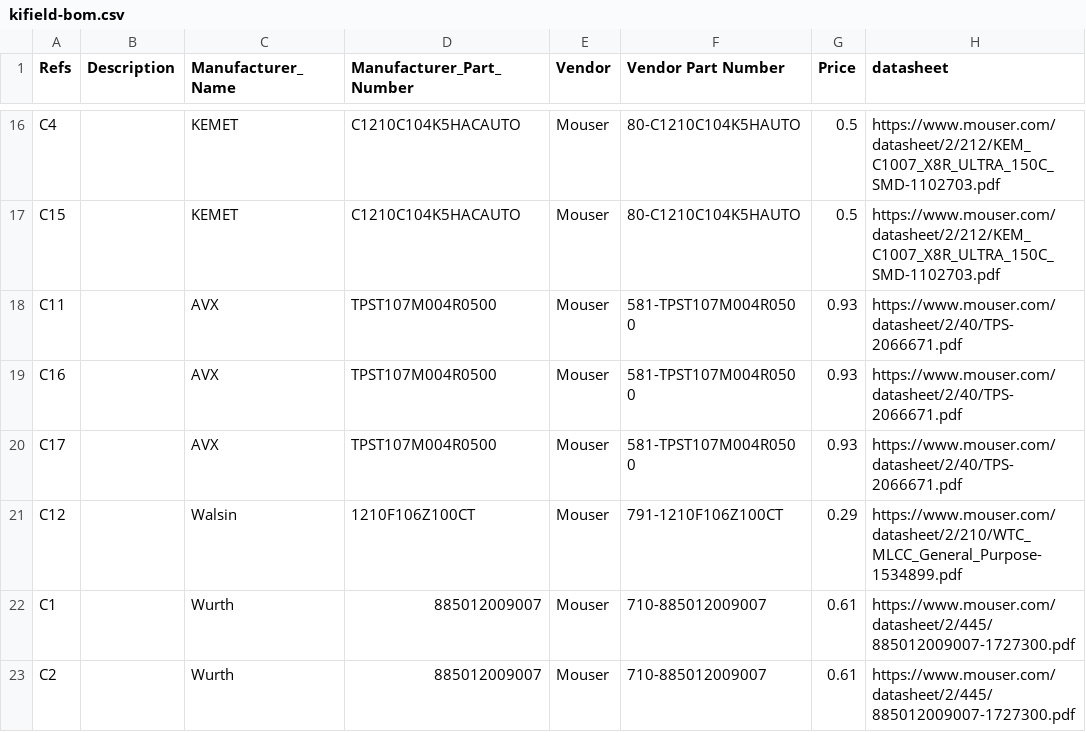
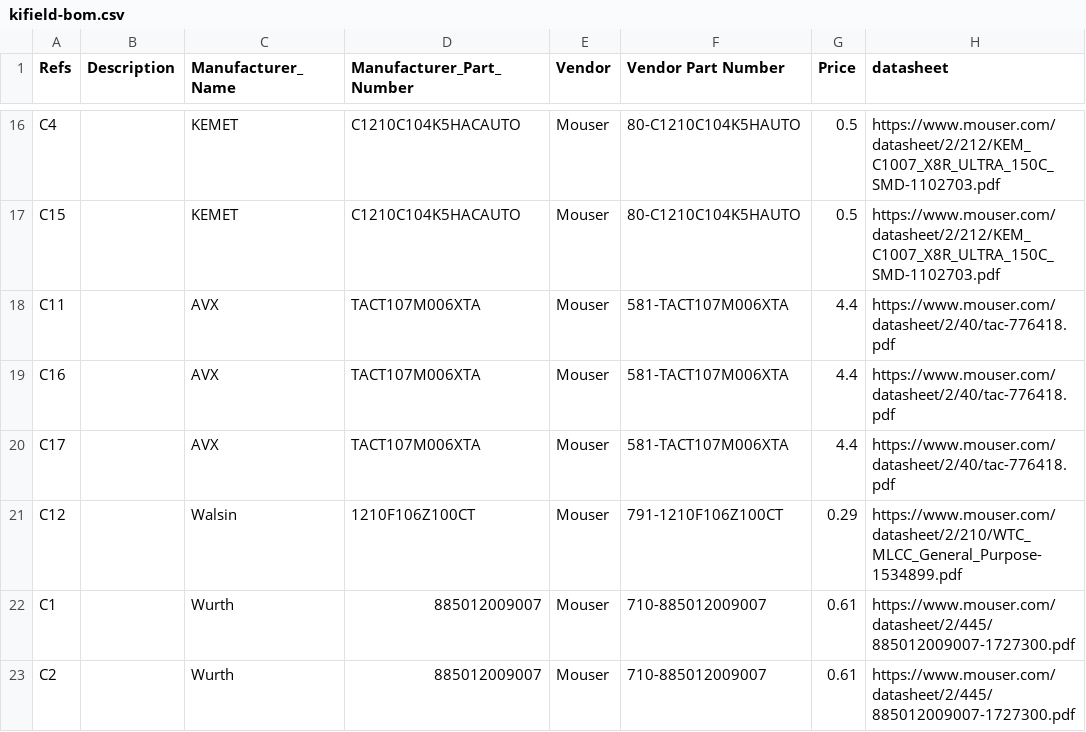
Before and after one commit to k0swe/mountaineer, a CSV file: kifield-bom.csv, drawn as a sheet; only a part is shown, gaps mark what is left out; the diff names each change by its address in the sheet, - before the commit and + after, or states it on an @@ line.

```diff
--- a/kifield-bom.csv
+++ b/kifield-bom.csv
-D18:D20 (Manufacturer_Part_Number): TPST107M004R0500
+D18:D20 (Manufacturer_Part_Number): TACT107M006XTA
-F18:F20 (Vendor Part Number): 581-TPST107M004R0500
+F18:F20 (Vendor Part Number): 581-TACT107M006XTA
-G18:G20 (Price): 0.93
+G18:G20 (Price): 4.4
-H18:H20 (datasheet): https://www.mouser.com/datasheet/2/40/TPS-2066671.pdf
+H18:H20 (datasheet): https://www.mouser.com/datasheet/2/40/tac-776418.pdf
```
Also changed, not shown: 3 other files.
